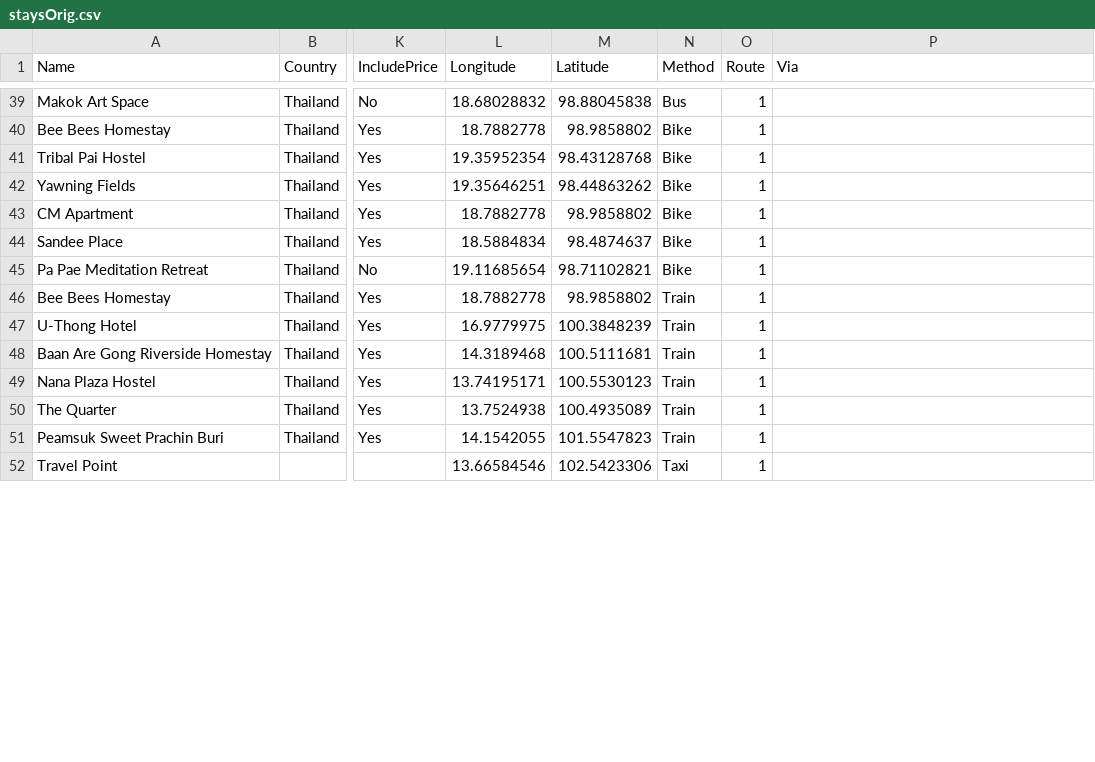
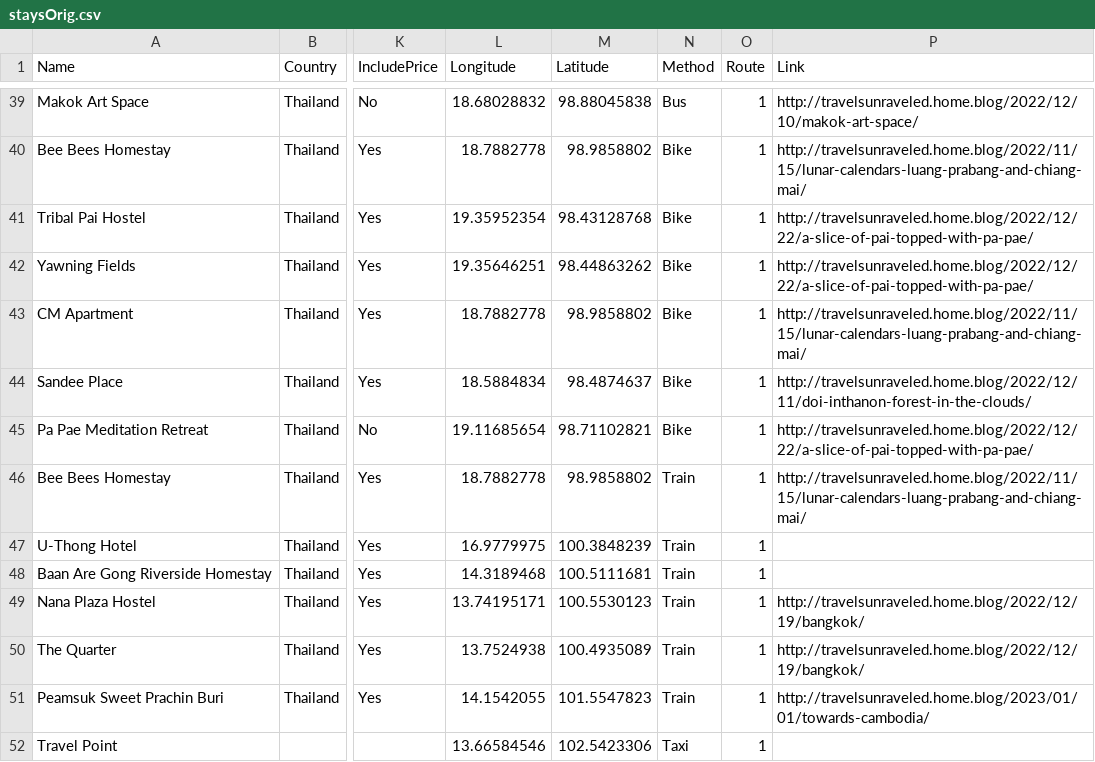
Before and after one commit to efraimdahl/travelmap, a CSV file: data-prep/staysOrig.csv, drawn as a sheet; only a part is shown, gaps mark what is left out; the diff covers the shown part only; the diff names each change by its address in the sheet, - before the commit and + after, or states it on an @@ line.

```diff
--- a/data-prep/staysOrig.csv
+++ b/data-prep/staysOrig.csv
-P1: Via
+P1: Link
-P39 (Link): (empty)
+P39 (Link): http://travelsunraveled.home.blog/2022/12/10/makok-art-space/
-P40 (Link): (empty)
+P40 (Link): http://travelsunraveled.home.blog/2022/11/15/lunar-calendars-luang-prabang-and-chiang-mai/
-P41:P42 (Link): (empty)
+P41:P42 (Link): http://travelsunraveled.home.blog/2022/12/22/a-slice-of-pai-topped-with-pa-pae/
-P43 (Link): (empty)
+P43 (Link): http://travelsunraveled.home.blog/2022/11/15/lunar-calendars-luang-prabang-and-chiang-mai/
-P44 (Link): (empty)
+P44 (Link): http://travelsunraveled.home.blog/2022/12/11/doi-inthanon-forest-in-the-clouds/
-P45 (Link): (empty)
+P45 (Link): http://travelsunraveled.home.blog/2022/12/22/a-slice-of-pai-topped-with-pa-pae/
-P46 (Link): (empty)
+P46 (Link): http://travelsunraveled.home.blog/2022/11/15/lunar-calendars-luang-prabang-and-chiang-mai/
-P49:P50 (Link): (empty)
+P49:P50 (Link): http://travelsunraveled.home.blog/2022/12/19/bangkok/
-P51 (Link): (empty)
+P51 (Link): http://travelsunraveled.home.blog/2023/01/01/towards-cambodia/
```
Also changed, not shown: 1 added row and 78 edited cells elsewhere in this file, 5 other files.
